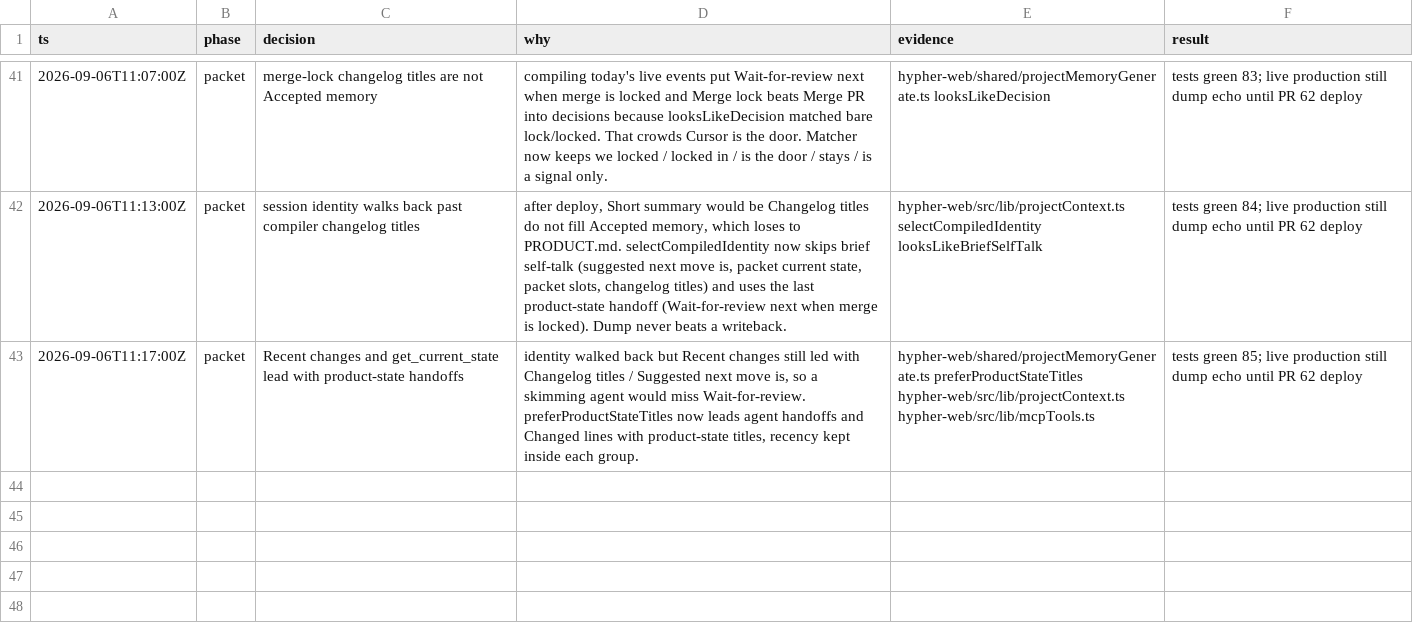
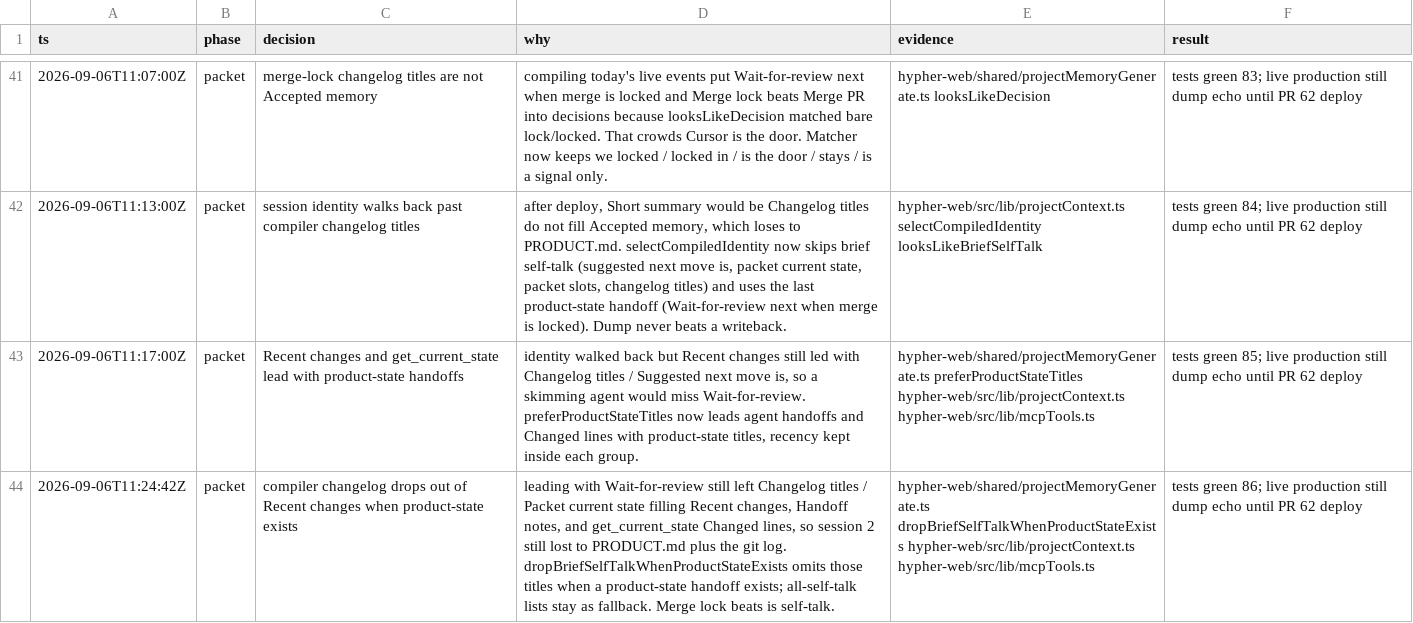
Before and after one commit to litterthanlit/hypher, a TSV file: .audit/fix-agent-context/decisions.tsv, drawn as a sheet; only a part is shown, gaps mark what is left out; the diff names each change by its address in the sheet, - before the commit and + after, or states it on an @@ line.

```diff
--- a/.audit/fix-agent-context/decisions.tsv
+++ b/.audit/fix-agent-context/decisions.tsv
+row 44: 2026-09-06T11:24:42Z | packet | compiler changelog drops out of Recent changes when product-state exists | leading with Wait-for-review still left Changelog titles / Packet current state filling Recent changes, Handoff notes, and get_current_state Changed lines, so session 2 still lost to PRODUCT.md plus the git log. dropBriefSelfTalkWhenProductStateExists omits those titles when a product-state handoff exists; all-self-talk lists stay as fallback. Merge lock beats is self-talk. | hypher-web/shared/projectMemoryGenerate.ts dropBriefSelfTalkWhenProductStateExists hypher-web/src/lib/projectContext.ts hypher-web/src/lib/mcpTools.ts | tests green 86; live production still dump echo until PR 62 deploy
```
Also changed, not shown: 6 other files.
